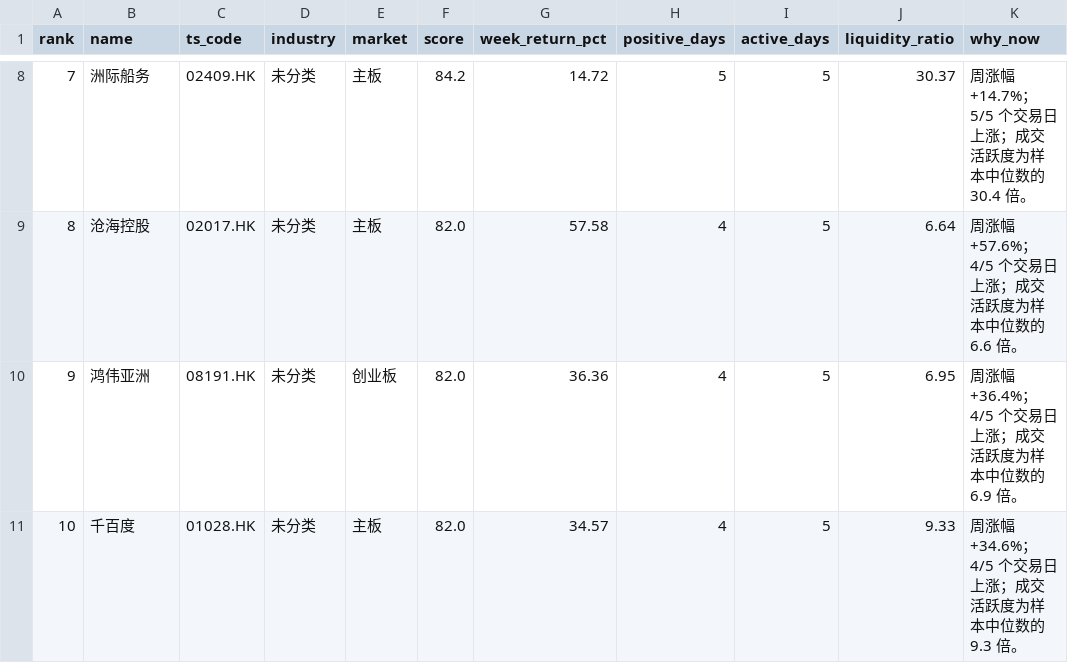
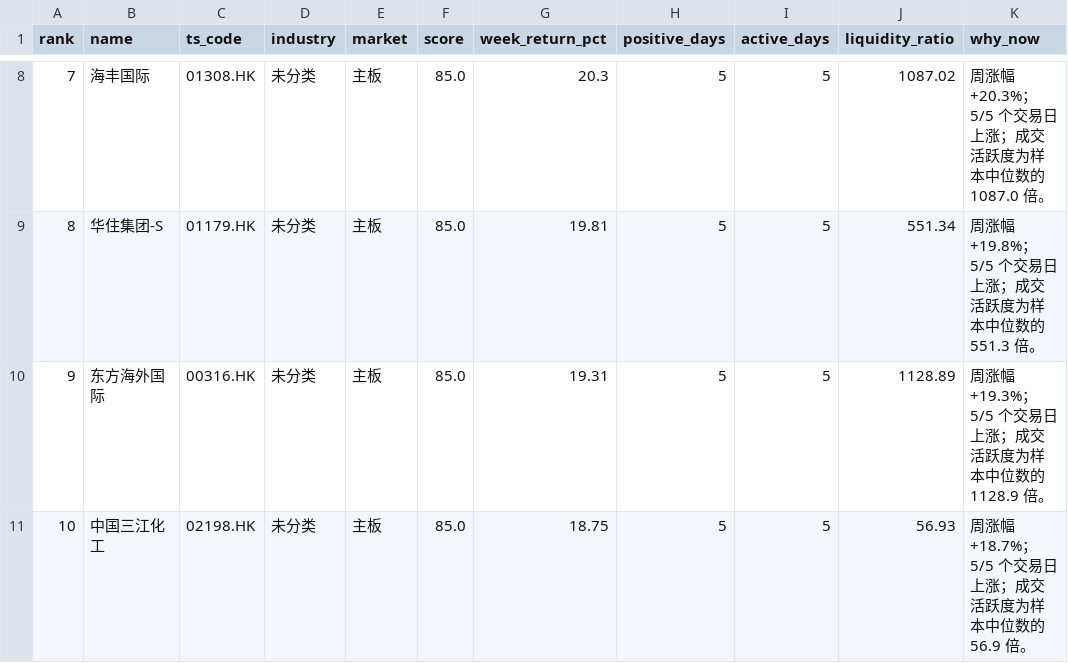
Before and after one commit to zengbin93/recap-agent, a CSV file: hk-weekly-recap/latest.csv, drawn as a sheet; only a part is shown, gaps mark what is left out; the diff covers the shown part only; the diff names each change by its address in the sheet, - before the commit and + after, or states it on an @@ line.

```diff
--- a/hk-weekly-recap/latest.csv
+++ b/hk-weekly-recap/latest.csv
-B8 (name): 洲际船务
+B8 (name): 海丰国际
-C8 (ts_code): 02409.HK
+C8 (ts_code): 01308.HK
-F8 (score): 84.2
+F8 (score): 85.0
-G8 (week_return_pct): 14.72
+G8 (week_return_pct): 20.3
-J8 (liquidity_ratio): 30.37
+J8 (liquidity_ratio): 1087.02
-K8 (why_now): 周涨幅 +14.7%；5/5 个交易日上涨；成交活跃度为样本中位数的 30.4 倍。
+K8 (why_now): 周涨幅 +20.3%；5/5 个交易日上涨；成交活跃度为样本中位数的 1087.0 倍。
-B9 (name): 沧海控股
+B9 (name): 华住集团-S
-C9 (ts_code): 02017.HK
+C9 (ts_code): 01179.HK
-F9:F11 (score): 82.0
+F9:F11 (score): 85.0
-G9 (week_return_pct): 57.58
+G9 (week_return_pct): 19.81
-H9:H11 (positive_days): 4
+H9:H11 (positive_days): 5
-J9 (liquidity_ratio): 6.64
+J9 (liquidity_ratio): 551.34
-K9 (why_now): 周涨幅 +57.6%；4/5 个交易日上涨；成交活跃度为样本中位数的 6.6 倍。
+K9 (why_now): 周涨幅 +19.8%；5/5 个交易日上涨；成交活跃度为样本中位数的 551.3 倍。
-B10 (name): 鸿伟亚洲
+B10 (name): 东方海外国际
-C10 (ts_code): 08191.HK
+C10 (ts_code): 00316.HK
-E10 (market): 创业板
+E10 (market): 主板
-G10 (week_return_pct): 36.36
+G10 (week_return_pct): 19.31
-J10 (liquidity_ratio): 6.95
+J10 (liquidity_ratio): 1128.89
-K10 (why_now): 周涨幅 +36.4%；4/5 个交易日上涨；成交活跃度为样本中位数的 6.9 倍。
+K10 (why_now): 周涨幅 +19.3%；5/5 个交易日上涨；成交活跃度为样本中位数的 1128.9 倍。
-B11 (name): 千百度
+B11 (name): 中国三江化工
-C11 (ts_code): 01028.HK
+C11 (ts_code): 02198.HK
-G11 (week_return_pct): 34.57
+G11 (week_return_pct): 18.75
-J11 (liquidity_ratio): 9.33
+J11 (liquidity_ratio): 56.93
-K11 (why_now): 周涨幅 +34.6%；4/5 个交易日上涨；成交活跃度为样本中位数的 9.3 倍。
+K11 (why_now): 周涨幅 +18.7%；5/5 个交易日上涨；成交活跃度为样本中位数的 56.9 倍。
```
Also changed, not shown: 31 edited cells elsewhere in this file, 3 other files.
